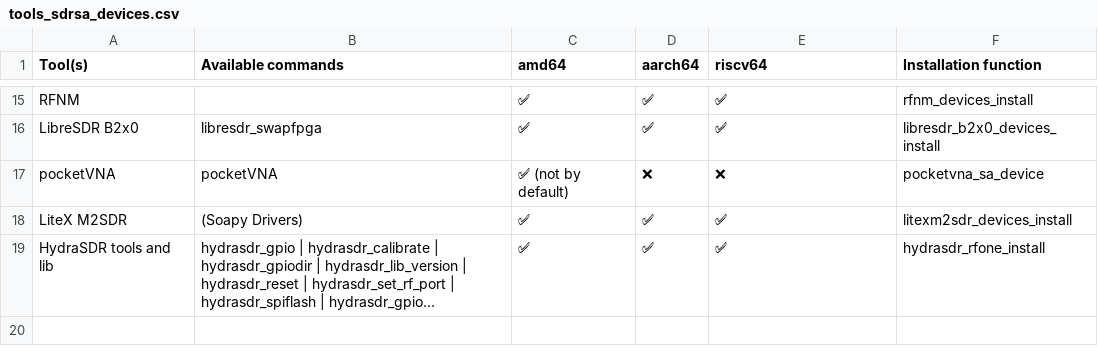
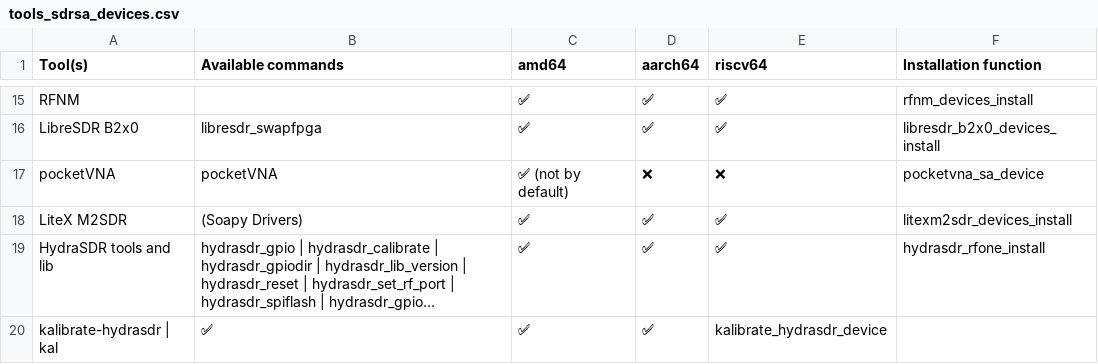
Before and after one commit to PentHertz/rfswift-doc-v2, a CSV file: content/docs/guide/tools_sdrsa_devices.csv, drawn as a sheet; only a part is shown, gaps mark what is left out; long unchanged cells end in …; the diff names each change by its address in the sheet, - before the commit and + after, or states it on an @@ line.

Commit message:
Adding kalibrate-hydrasdr

```diff
--- a/content/docs/guide/tools_sdrsa_devices.csv
+++ b/content/docs/guide/tools_sdrsa_devices.csv
+row 20: kalibrate-hydrasdr | kal | ✅ | ✅ | ✅ | kalibrate_hydrasdr_device
```
